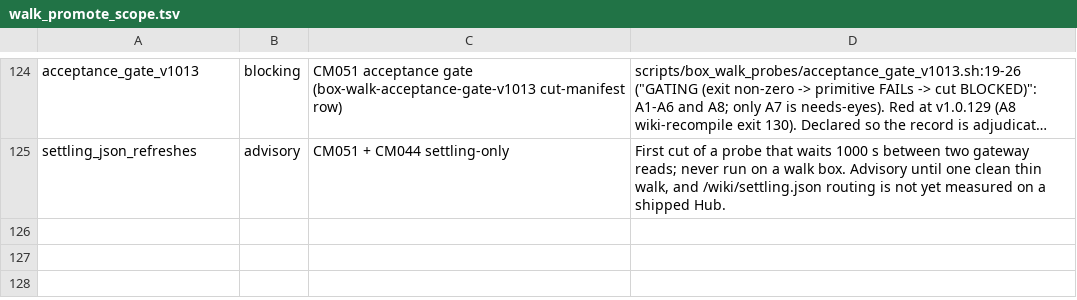
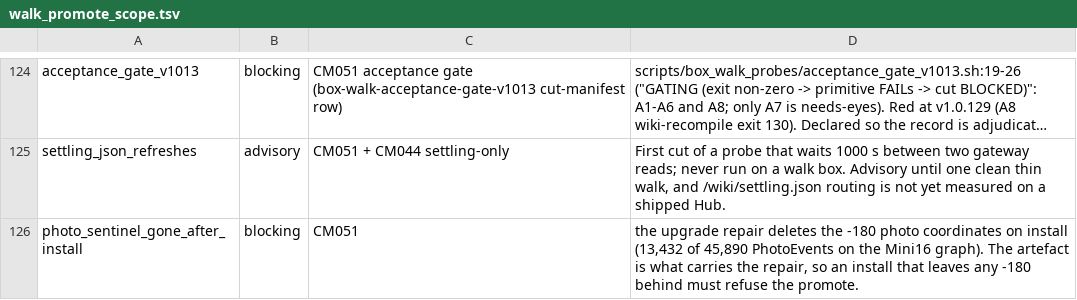
Before and after one commit to andygmassey/CM051-Home-Hub-Installer, a TSV file: scripts/walk_promote_scope.tsv, drawn as a sheet; only a part is shown, gaps mark what is left out; long unchanged cells end in …; the diff names each change by its address in the sheet, - before the commit and + after, or states it on an @@ line.

```diff
--- a/scripts/walk_promote_scope.tsv
+++ b/scripts/walk_promote_scope.tsv
+row 126: photo_sentinel_gone_after_install | blocking | CM051 | the upgrade repair deletes the -180 photo coordinates on install (13,432 of 45,890 PhotoEvents on the Mini16 graph). The artefact is what carries the repair, so an install that leaves any -180 behind must refuse the promote.
```
